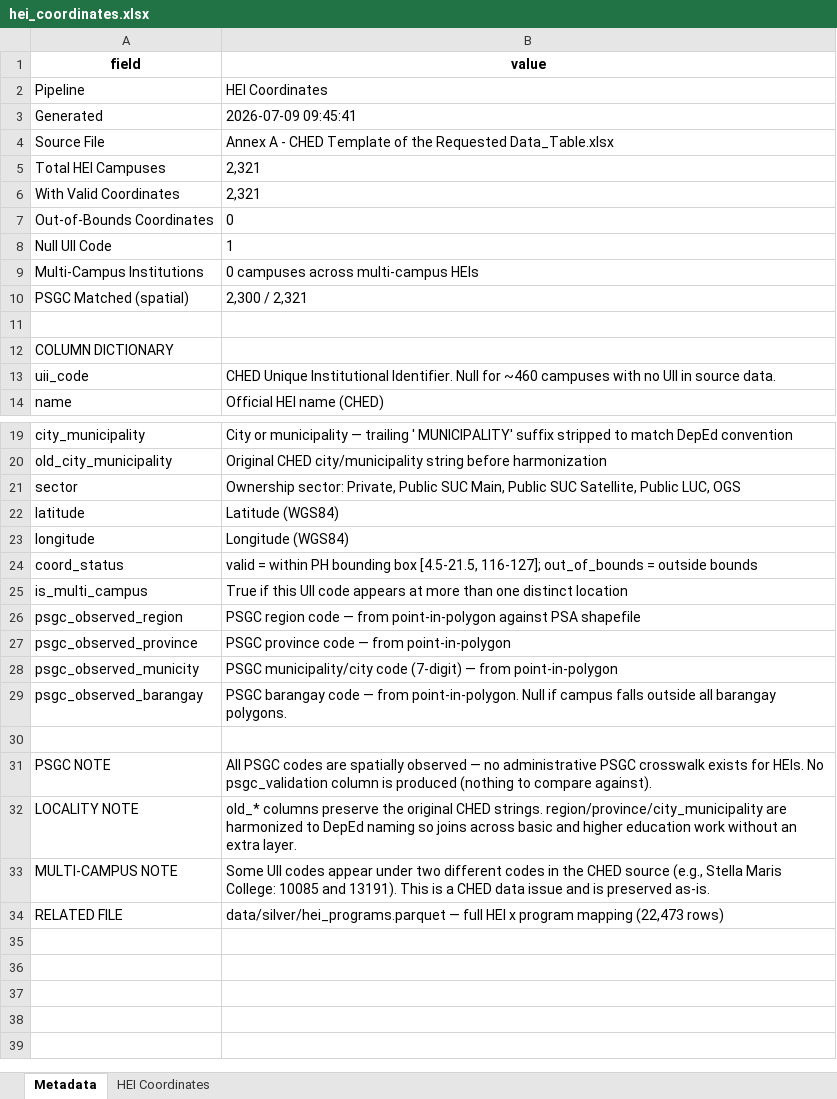
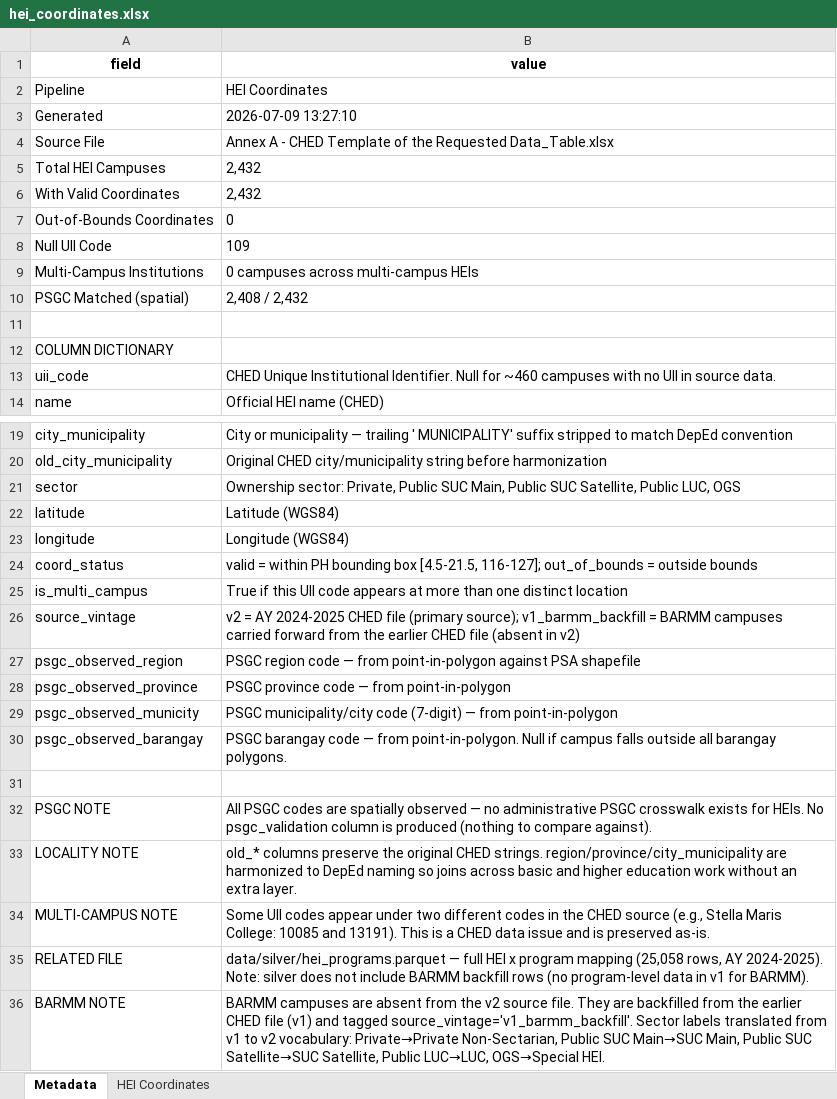
Before and after one commit to cair-philippines/project-school-coordinates, an Excel workbook: data/gold/hei_coordinates.xlsx, sheet Metadata, drawn as a sheet; only a part is shown, gaps mark what is left out; values as stored, in another font and other column widths than the file's, no borders; addresses are those after the commit; the diff names each change by its address in the sheet, - before the commit and + after, or states it on an @@ line.

```diff
--- a/data/gold/hei_coordinates.xlsx (sheet Metadata)
+++ b/data/gold/hei_coordinates.xlsx (sheet Metadata)
-B3 (value): 2026-07-09 09:45:41
+B3 (value): 2026-07-09 13:27:10
-B5:B6 (value): 2,321
+B5:B6 (value): 2,432
-B8 (value): 1
+B8 (value): 109
-B10 (value): 2,300 / 2,321
+B10 (value): 2,408 / 2,432
+row 26: source_vintage | v2 = AY 2024-2025 CHED file (primary source); v1_barmm_backfill = BARMM campuses carried forward from the earlier CHED file (absent in v2)
-B35 (value): …program mapping (22,473 rows)
+B35 (value): …program mapping (25,058 rows, AY 2024-2025). Note: silver does not include BARMM backfill rows (no program-level data in v1 for BARMM).
+row 36: BARMM NOTE | BARMM campuses are absent from the v2 source file. They are backfilled from the earlier CHED file (v1) and tagged source_vintage='v1_barmm_backfill'. Sector labels translated from v1 to v2 vocabulary: Private→Private Non-Sectarian, Public SUC Main→SUC Main, Public SUC Satellite→SUC Satellite, Public LUC→LUC, OGS→Special HEI.
```
Also changed, not shown: sheet HEI Coordinates, 5 other files.
